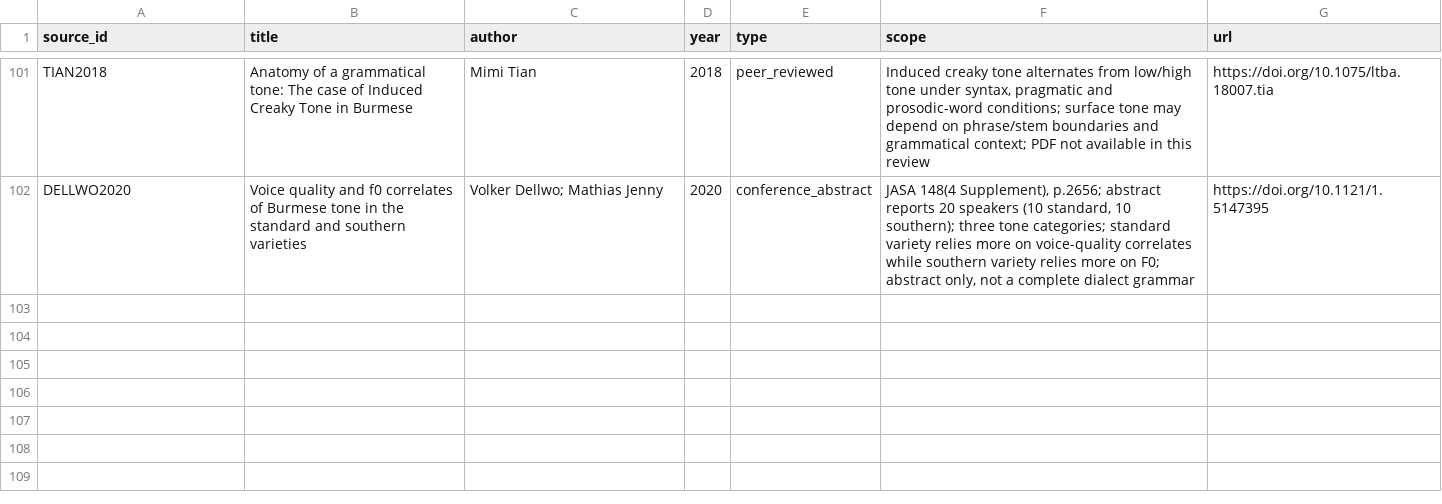
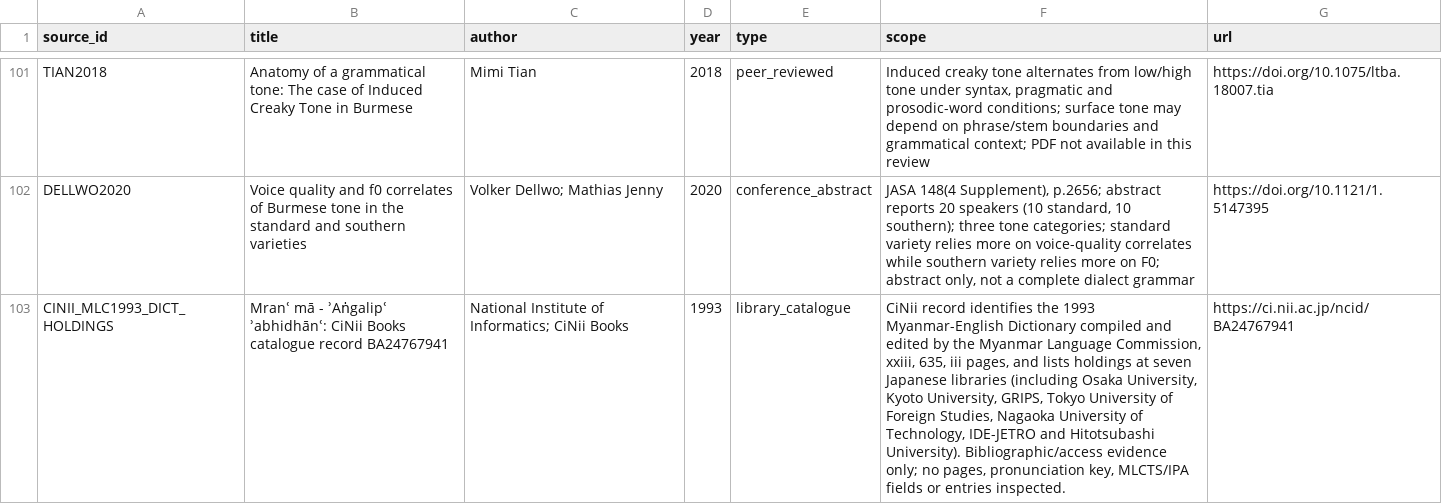
Before and after one commit to ClippyFirst/Burmese-Ukrainian-Phonetic-System, a CSV file: data/burmese/sources.csv, drawn as a sheet; only a part is shown, gaps mark what is left out; the diff names each change by its address in the sheet, - before the commit and + after, or states it on an @@ line.

Commit message:
feat: integrate Burmese IPA-first phonology pipeline
Integrate the registry-backed Burmese IPA-first path across Python and browser runtimes, preserve the separate MLCTS route, repair the finals registry contract, expose layer-level uncertainty, add shared semantic fixtures and wheel verification, and reconcile architecture and research handoffs. Segmental-only candidates remain provisional; unresolved tone, phonation, quantity, profile and linguistic gold gates are not promoted.

```diff
--- a/data/burmese/sources.csv
+++ b/data/burmese/sources.csv
+row 103: CINII_MLC1993_DICT_HOLDINGS | Mranʿ mā - ʾAṅgalipʿ ʾabhidhānʿ: CiNii Books catalogue record BA24767941 | National Institute of Informatics; CiNii Books | 1993 | library_catalogue | CiNii record identifies the 1993 Myanmar-English Dictionary compiled and edited by the Myanmar Language Commission, xxiii, 635, iii pages, and lists holdings at seven Japanese libraries (including Osaka University, Kyoto University, GRIPS, Tokyo University of Foreign Studies, Nagaoka University of Technology, IDE-JETRO and Hitotsubashi University). Bibliographic/access evidence only; no pages, pronunciation key, MLCTS/IPA fields or entries inspected. | https://ci.nii.ac.jp/ncid/BA24767941
```
Also changed, not shown: data/burmese/source_claims.csv, 37 other files.
